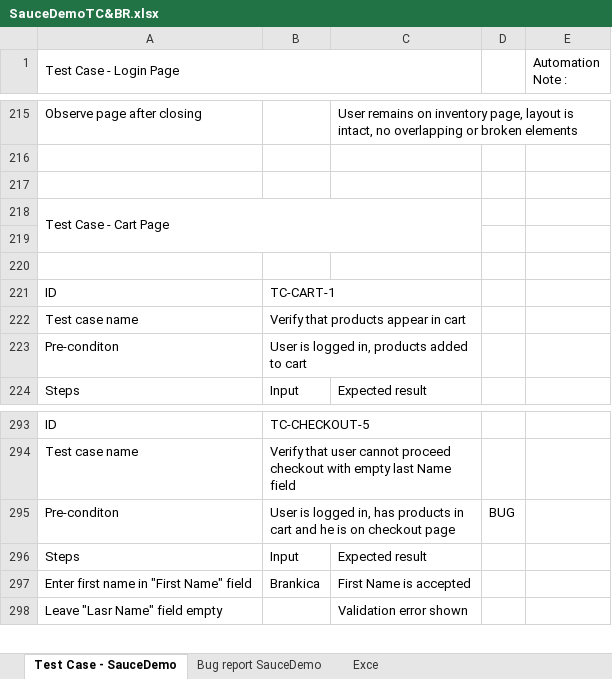
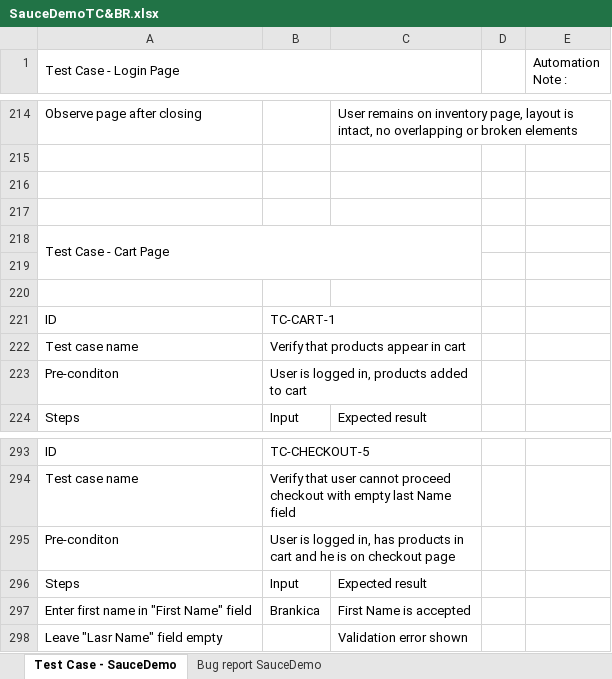
Before and after one commit to BrankicaQA/FinalProcject-SauceDemo, an Excel workbook: SauceDemoTC&BR.xlsx, sheet Test Case - SauceDemo, drawn as a sheet; only a part is shown, gaps mark what is left out; values as stored, in another font and other column widths than the file's, no cell formats; charts and pictures not drawn; the diff covers the shown part only; the diff names each change by its address in the sheet, - before the commit and + after, or states it on an @@ line.

Commit message:
add ProductDetailPage and his tests

```diff
--- a/SauceDemoTC&BR.xlsx (sheet Test Case - SauceDemo)
+++ b/SauceDemoTC&BR.xlsx (sheet Test Case - SauceDemo)
-sheet tab: Exce
+row 217: (empty)
-D295: BUG
+D295: (empty)
```
Also changed, not shown: 1 added row, 3 removed rows, 20 edited cells and merged cells elsewhere in this sheet, sheet Bug report SauceDemo, cell formats, charts or pictures, 5 other files.
